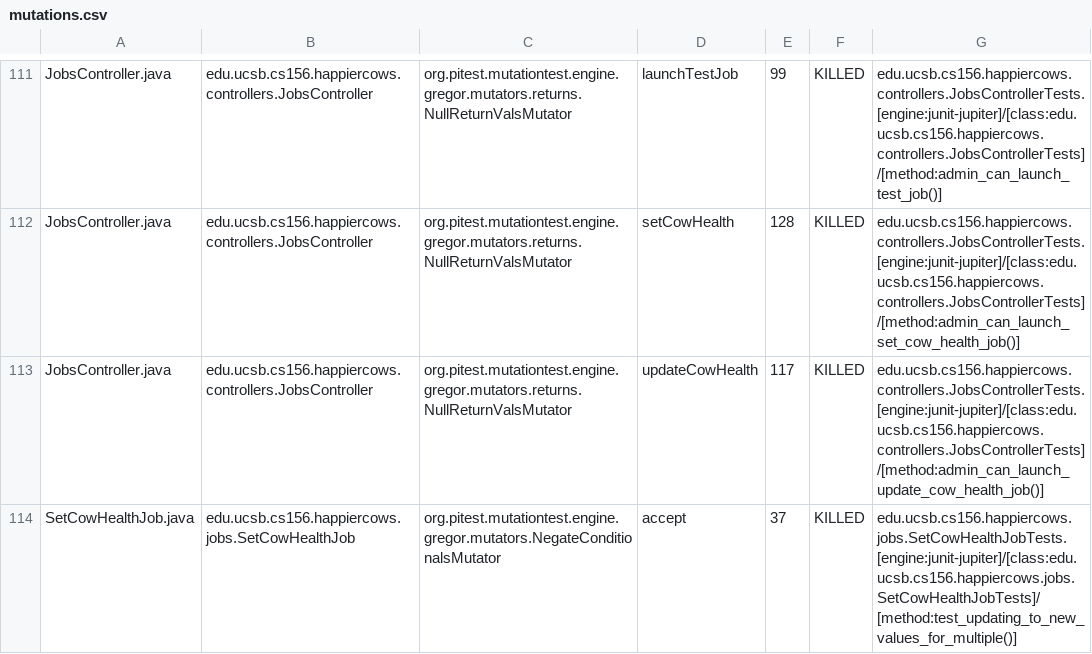
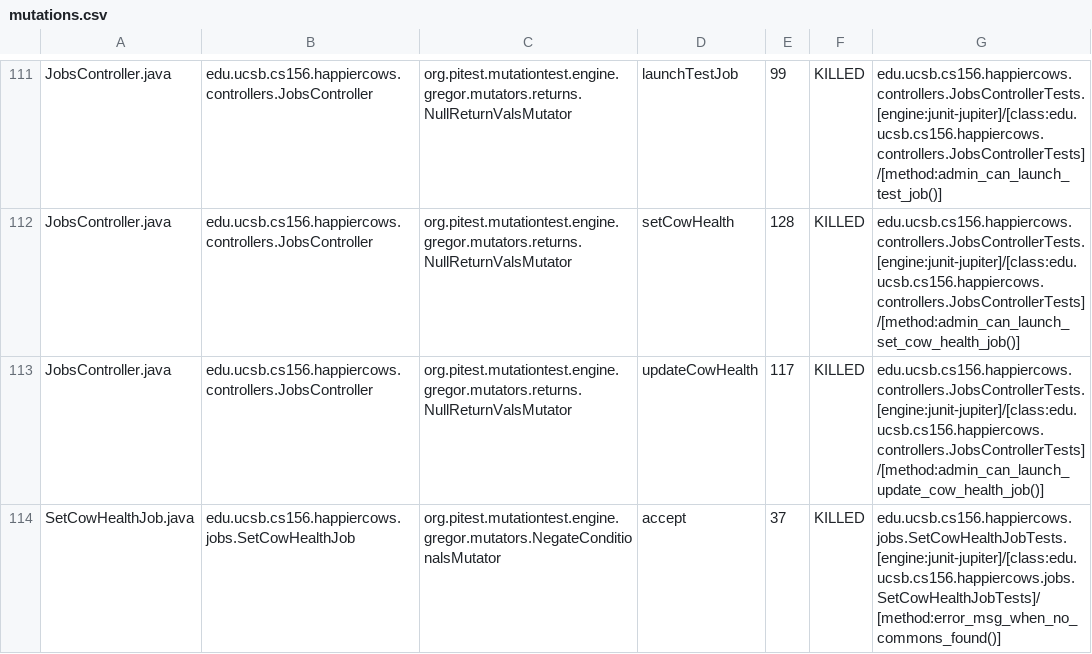
Before and after one commit to ucsb-cs156-m23/proj-happycows-m23-10am-1, a CSV file: pitest/mutations.csv, drawn as a sheet; only a part is shown, gaps mark what is left out; the diff covers the shown part only.

Commit message:
Deploying to gh-pages from @ ucsb-cs156-m23/proj-happycows-m23-10am-1@2b9218ec703700627f5e64485ce3b47e96c23123 🚀

```diff
--- a/pitest/mutations.csv
+++ b/pitest/mutations.csv
@@ -113,2 +113,2 @@ JobsController.java,edu.ucsb.cs156.happiercows.controllers.JobsController,org.pi
 JobsController.java,edu.ucsb.cs156.happiercows.controllers.JobsController,org.pitest.mutationtest.engine.gregor.mutators.returns.NullReturnValsMutator,updateCowHealth,117,KILLED,edu.ucsb.cs156.happiercows.controllers.JobsControllerTests.[engine:junit-jupiter]/[class:edu.ucsb.cs156.happiercows.controllers.JobsControllerTests]/[method:admin_can_launch_update_cow_health_job()]
-SetCowHealthJob.java,edu.ucsb.cs156.happiercows.jobs.SetCowHealthJob,org.pitest.mutationtest.engine.gregor.mutators.NegateConditionalsMutator,accept,37,KILLED,edu.ucsb.cs156.happiercows.jobs.SetCowHealthJobTests.[engine:junit-jupiter]/[class:edu.ucsb.cs156.happiercows.jobs.SetCowHealthJobTests]/[method:test_updating_to_new_values_for_multiple()]
+SetCowHealthJob.java,edu.ucsb.cs156.happiercows.jobs.SetCowHealthJob,org.pitest.mutationtest.engine.gregor.mutators.NegateConditionalsMutator,accept,37,KILLED,edu.ucsb.cs156.happiercows.jobs.SetCowHealthJobTests.[engine:junit-jupiter]/[class:edu.ucsb.cs156.happiercows.jobs.SetCowHealthJobTests]/[method:error_msg_when_no_commons_found()]
```
Also changed, not shown: 7 added rows, 2 removed rows and 33 edited cells elsewhere in this file, 38 other files.
